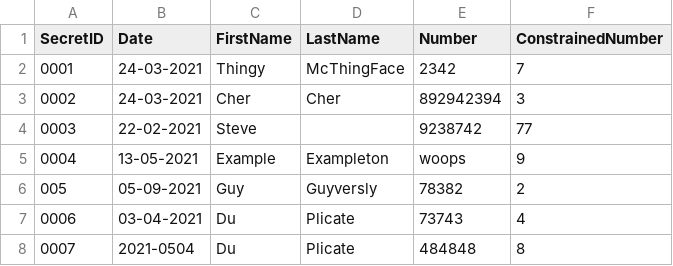
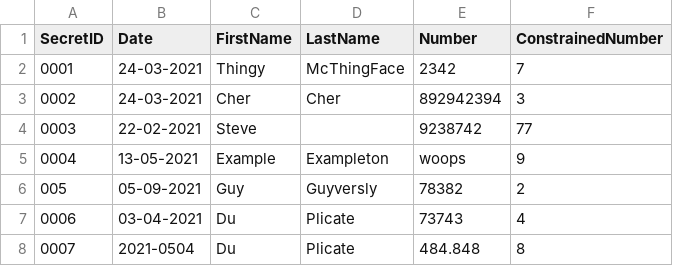
Before and after one commit to PatrickArchambault-EquipeRecherche/DataTidy, a CSV file: source.csv, drawn as a sheet.

Commit message:
Still working on numeric validation, changed a number in the source file

```diff
--- a/source.csv
+++ b/source.csv
@@ -7,2 +7,2 @@ SecretID,Date,FirstName,LastName,Number,ConstrainedNumber
 0006,03-04-2021,Du,Plicate,73743,4
-0007,2021-0504,Du,Plicate,484848,8
+0007,2021-0504,Du,Plicate,484.848,8
```
Also changed, not shown: 1 other file.
